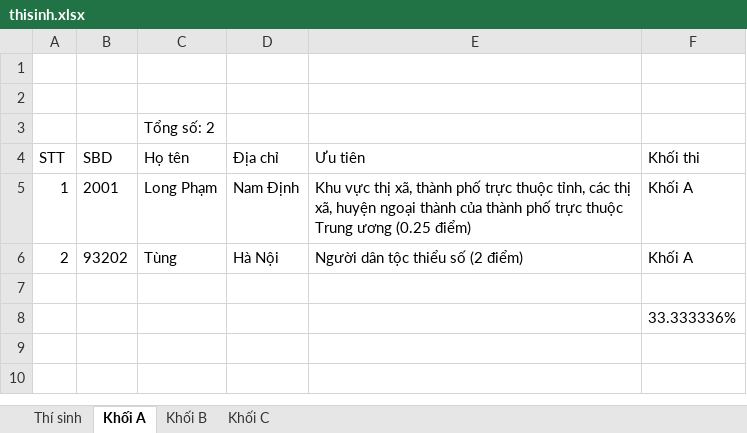
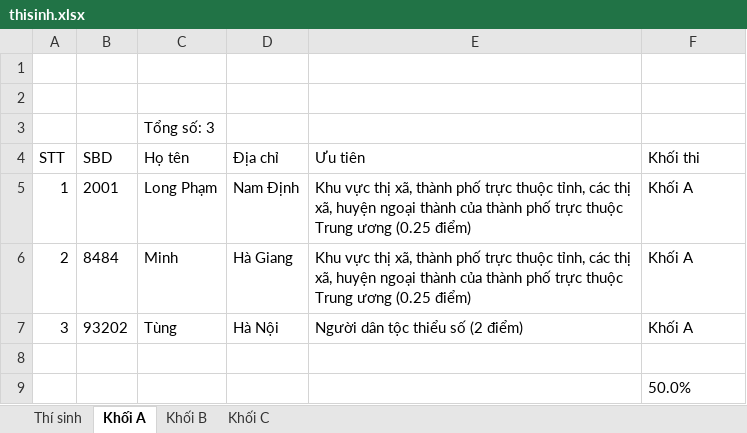
Before and after one commit to phamquanglong/QuanLyTuyenSinh_Nhom3, an Excel workbook: thisinh.xlsx, sheet Khối A, drawn as a sheet; values as stored, in another font and other column widths than the file's, no borders; addresses are those after the commit; the diff names each change by its address in the sheet, - before the commit and + after, or states it on an @@ line.

```diff
--- a/thisinh.xlsx (sheet Khối A)
+++ b/thisinh.xlsx (sheet Khối A)
-C3 (Họ tên): Tổng số: 2
+C3 (Họ tên): Tổng số: 3
+row 6: 2 | 8484 | Minh | Hà Giang | Khu vực thị xã, thành phố trực thuộc tỉnh, các thị xã, huyện ngoại thành của thành phố trực thuộc Trung ương (0.25 điểm) | Khối A
-A7 (STT): 2
+A7 (STT): 3
-F9 (Khối thi): 33.333336%
+F9 (Khối thi): 50.0%
```
Also changed, not shown: sheet Khối B, sheet Thí sinh, 15 other files.
